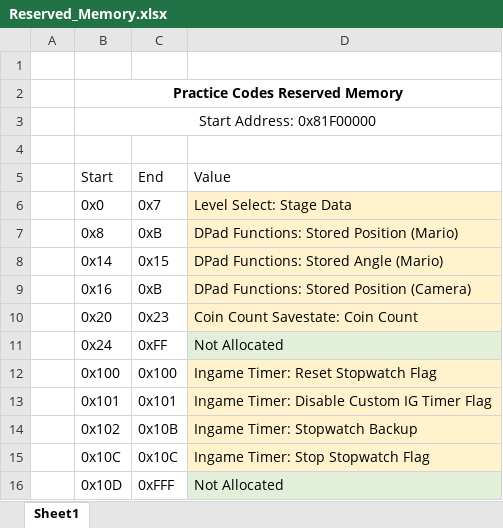
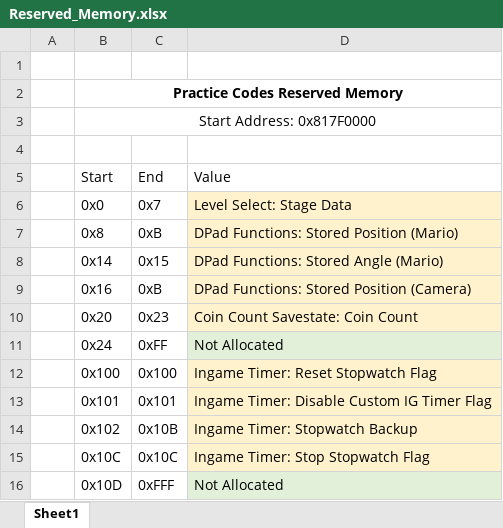
Before and after one commit to BitPatty/gct-generator, an Excel workbook: docs/Reserved_Memory.xlsx, sheet Sheet1, drawn as a sheet; values as stored, in another font and other column widths than the file's, no borders; the diff names each change by its address in the sheet, - before the commit and + after, or states it on an @@ line.

Commit message:
fix memory allocation start address

```diff
--- a/docs/Reserved_Memory.xlsx (sheet Sheet1)
+++ b/docs/Reserved_Memory.xlsx (sheet Sheet1)
-B3: Start Address: 0x81F00000
+B3: Start Address: 0x817F0000
```
Also changed, not shown: 2 other files.
